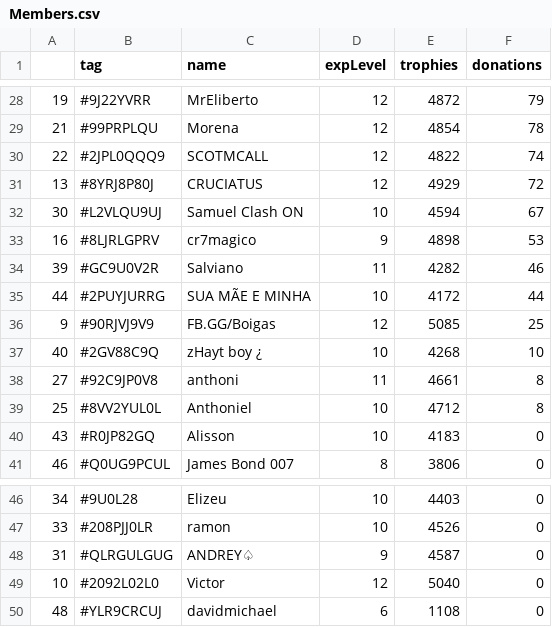
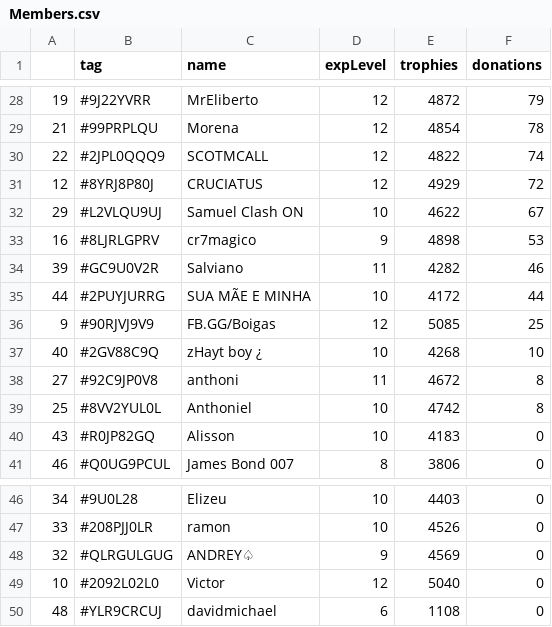
Before and after one commit to Brunopbb/APIClashRoyale, a CSV file: Members.csv, drawn as a sheet; only a part is shown, gaps mark what is left out; the diff covers the shown part only.

```diff
--- a/Members.csv
+++ b/Members.csv
@@ -30,4 +30,4 @@
 22,#2JPL0QQQ9,SCOTMCALL,12,4822,74
-13,#8YRJ8P80J,CRUCIATUS,12,4929,72
-30,#L2VLQU9UJ,Samuel Clash ON,10,4594,67
+12,#8YRJ8P80J,CRUCIATUS,12,4929,72
+29,#L2VLQU9UJ,Samuel Clash ON,10,4622,67
 16,#8LJRLGPRV,cr7magico,9,4898,53
@@ -37,4 +37,4 @@
 40,#2GV88C9Q,zHayt boy ¿,10,4268,10
-27,#92C9JP0V8,anthoni,11,4661,8
-25,#8VV2YUL0L,Anthoniel,10,4712,8
+27,#92C9JP0V8,anthoni,11,4672,8
+25,#8VV2YUL0L,Anthoniel,10,4742,8
 43,#R0JP82GQ,Alisson,10,4183,0
@@ -47,3 +47,3 @@
 33,#208PJJ0LR,ramon,10,4526,0
-31,#QLRGULGUG,ANDREY♤,9,4587,0
+32,#QLRGULGUG,ANDREY♤,9,4569,0
 10,#2092L02L0,Victor,12,5040,0
```
Also changed, not shown: 1 added row, 1 removed row and 21 edited cells elsewhere in this file.
